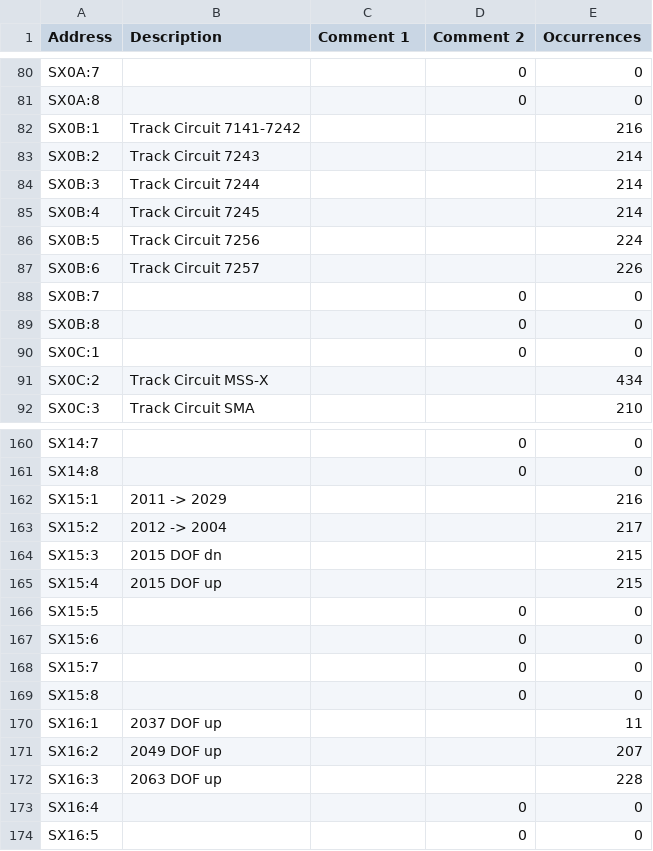
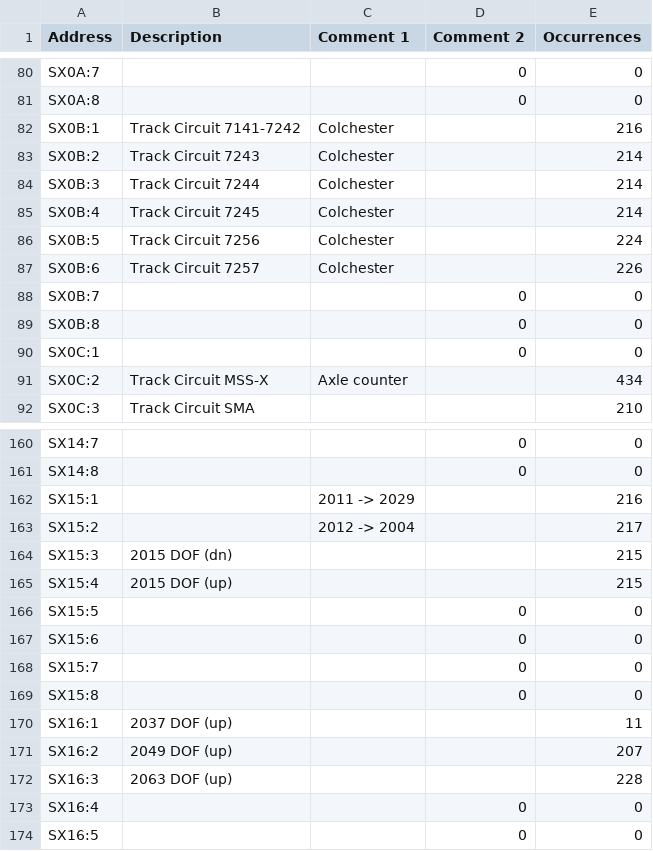
Before and after one commit to Shwam3/EASMData, a CSV file: SX Mappings.csv, drawn as a sheet; only a part is shown, gaps mark what is left out; the diff covers the shown part only.

```diff
--- a/SX Mappings.csv
+++ b/SX Mappings.csv
@@ -81,8 +81,8 @@ SX0A:7,,,0,0
 SX0A:8,,,0,0
-SX0B:1,Track Circuit 7141-7242,,,216
-SX0B:2,Track Circuit 7243,,,214
-SX0B:3,Track Circuit 7244,,,214
-SX0B:4,Track Circuit 7245,,,214
-SX0B:5,Track Circuit 7256,,,224
-SX0B:6,Track Circuit 7257,,,226
+SX0B:1,Track Circuit 7141-7242,Colchester,,216
+SX0B:2,Track Circuit 7243,Colchester,,214
+SX0B:3,Track Circuit 7244,Colchester,,214
+SX0B:4,Track Circuit 7245,Colchester,,214
+SX0B:5,Track Circuit 7256,Colchester,,224
+SX0B:6,Track Circuit 7257,Colchester,,226
 SX0B:7,,,0,0
@@ -90,3 +90,3 @@ SX0B:8,,,0,0
 SX0C:1,,,0,0
-SX0C:2,Track Circuit MSS-X,,,434
+SX0C:2,Track Circuit MSS-X,Axle counter,,434
 SX0C:3,Track Circuit SMA,,,210
@@ -161,6 +161,6 @@ SX14:7,,,0,0
 SX14:8,,,0,0
-SX15:1,2011 -> 2029,,,216
-SX15:2,2012 -> 2004,,,217
-SX15:3,2015 DOF dn,,,215
-SX15:4,2015 DOF up,,,215
+SX15:1,,2011 -> 2029,,216
+SX15:2,,2012 -> 2004,,217
+SX15:3,2015 DOF (dn),,,215
+SX15:4,2015 DOF (up),,,215
 SX15:5,,,0,0
@@ -169,5 +169,5 @@ SX15:7,,,0,0
 SX15:8,,,0,0
-SX16:1,2037 DOF up,,,11
-SX16:2,2049 DOF up,,,207
-SX16:3,2063 DOF up,,,228
+SX16:1,2037 DOF (up),,,11
+SX16:2,2049 DOF (up),,,207
+SX16:3,2063 DOF (up),,,228
 SX16:4,,,0,0
```
Also changed, not shown: 12 edited cells elsewhere in this file, CC Mappings.csv, 1 other file.
